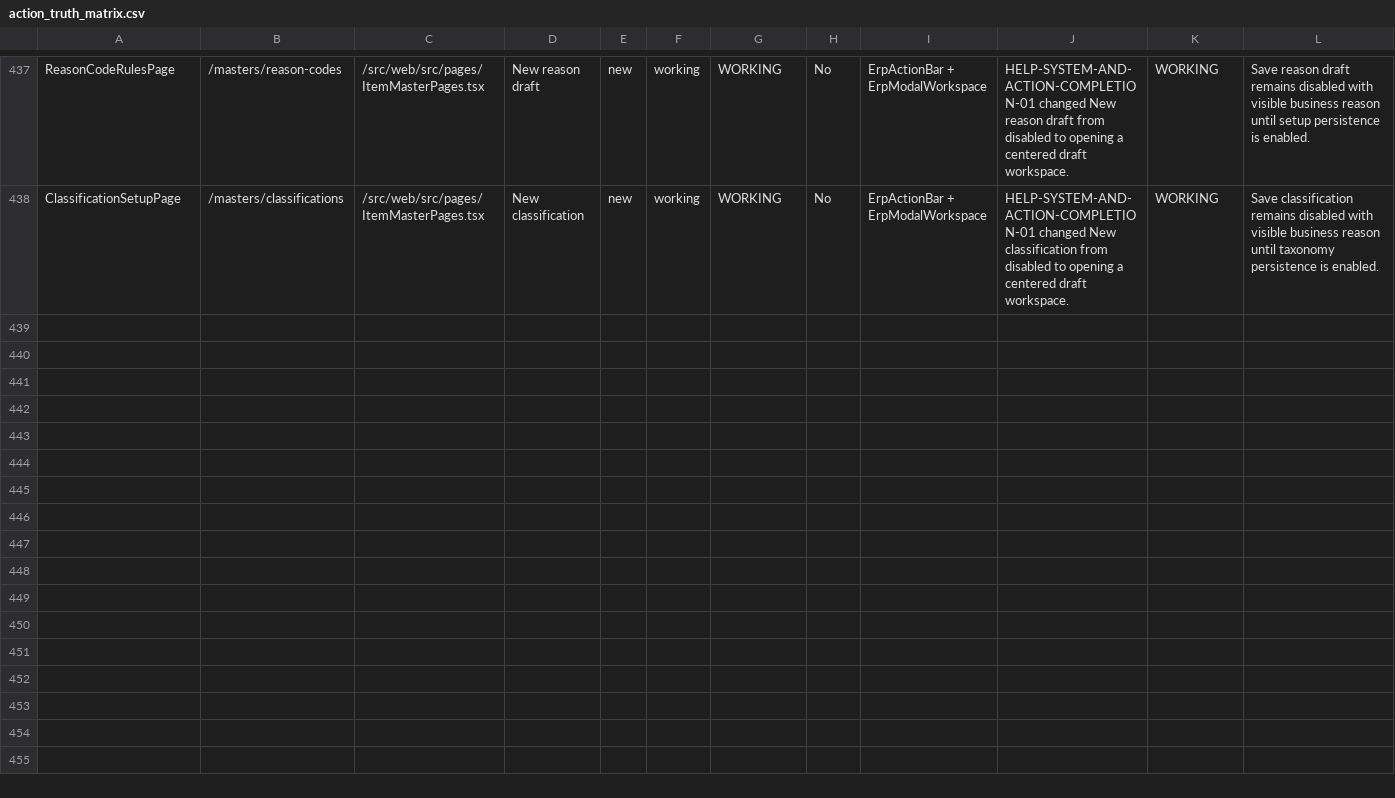
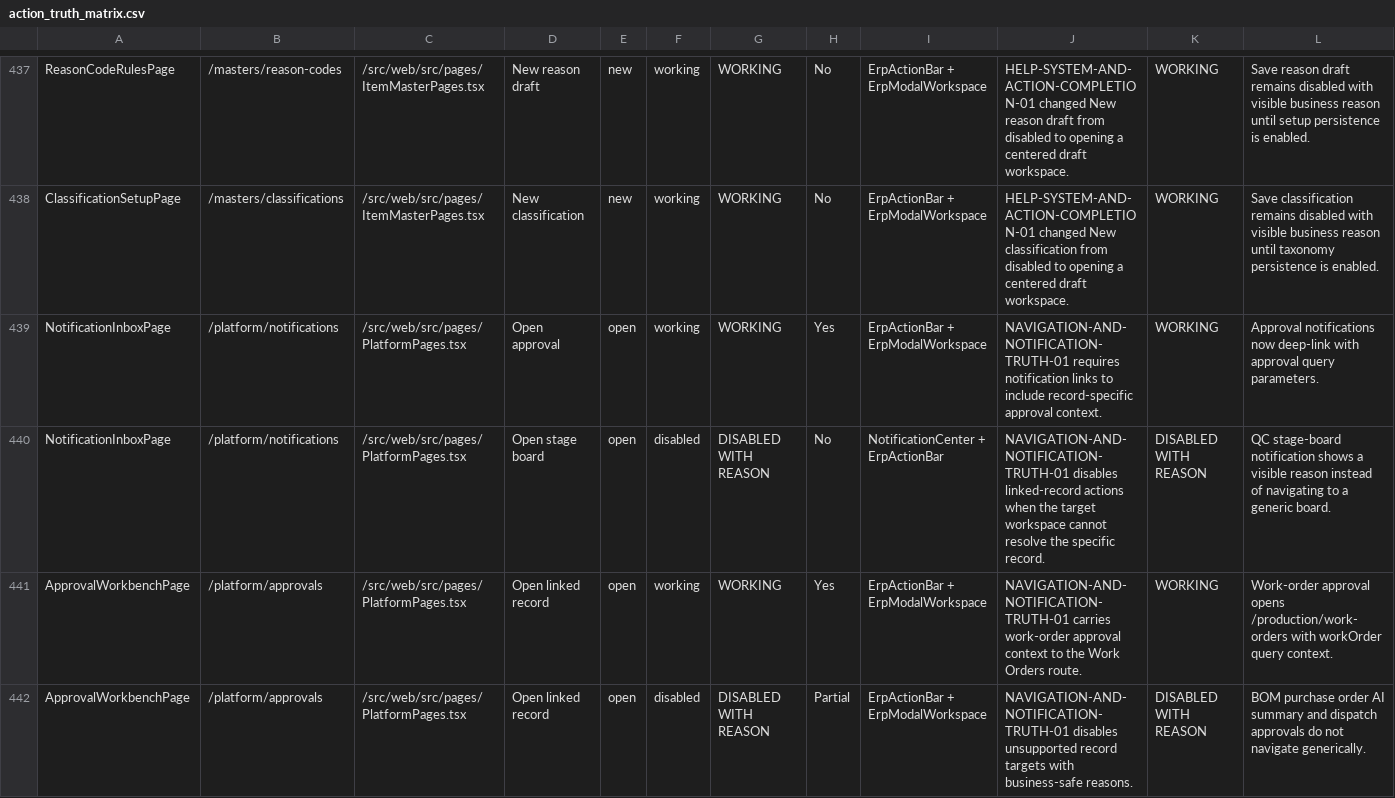
Before and after one commit to SpringTimeSoftware/Manufacturing, a CSV file: 07-ux-governance/action_truth_matrix.csv, drawn as a sheet; only a part is shown, gaps mark what is left out.

Commit message:
Fix navigation and notification truth

```diff
--- a/07-ux-governance/action_truth_matrix.csv
+++ b/07-ux-governance/action_truth_matrix.csv
@@ -438 +438,5 @@
 "ClassificationSetupPage","/masters/classifications","/src/web/src/pages/ItemMasterPages.tsx","New classification","new","working","WORKING","No","ErpActionBar + ErpModalWorkspace","HELP-SYSTEM-AND-ACTION-COMPLETION-01 changed New classification from disabled to opening a centered draft workspace.","WORKING","Save classification remains disabled with visible business reason until taxonomy persistence is enabled."
+"NotificationInboxPage","/platform/notifications","/src/web/src/pages/PlatformPages.tsx","Open approval","open","working","WORKING","Yes","ErpActionBar + ErpModalWorkspace","NAVIGATION-AND-NOTIFICATION-TRUTH-01 requires notification links to include record-specific approval context.","WORKING","Approval notifications now deep-link with approval query parameters."
+"NotificationInboxPage","/platform/notifications","/src/web/src/pages/PlatformPages.tsx","Open stage board","open","disabled","DISABLED WITH REASON","No","NotificationCenter + ErpActionBar","NAVIGATION-AND-NOTIFICATION-TRUTH-01 disables linked-record actions when the target workspace cannot resolve the specific record.","DISABLED WITH REASON","QC stage-board notification shows a visible reason instead of navigating to a generic board."
+"ApprovalWorkbenchPage","/platform/approvals","/src/web/src/pages/PlatformPages.tsx","Open linked record","open","working","WORKING","Yes","ErpActionBar + ErpModalWorkspace","NAVIGATION-AND-NOTIFICATION-TRUTH-01 carries work-order approval context to the Work Orders route.","WORKING","Work-order approval opens /production/work-orders with workOrder query context."
+"ApprovalWorkbenchPage","/platform/approvals","/src/web/src/pages/PlatformPages.tsx","Open linked record","open","disabled","DISABLED WITH REASON","Partial","ErpActionBar + ErpModalWorkspace","NAVIGATION-AND-NOTIFICATION-TRUTH-01 disables unsupported record targets with business-safe reasons.","DISABLED WITH REASON","BOM purchase order AI summary and dispatch approvals do not navigate generically."
```
Also changed, not shown: 28 other files.
